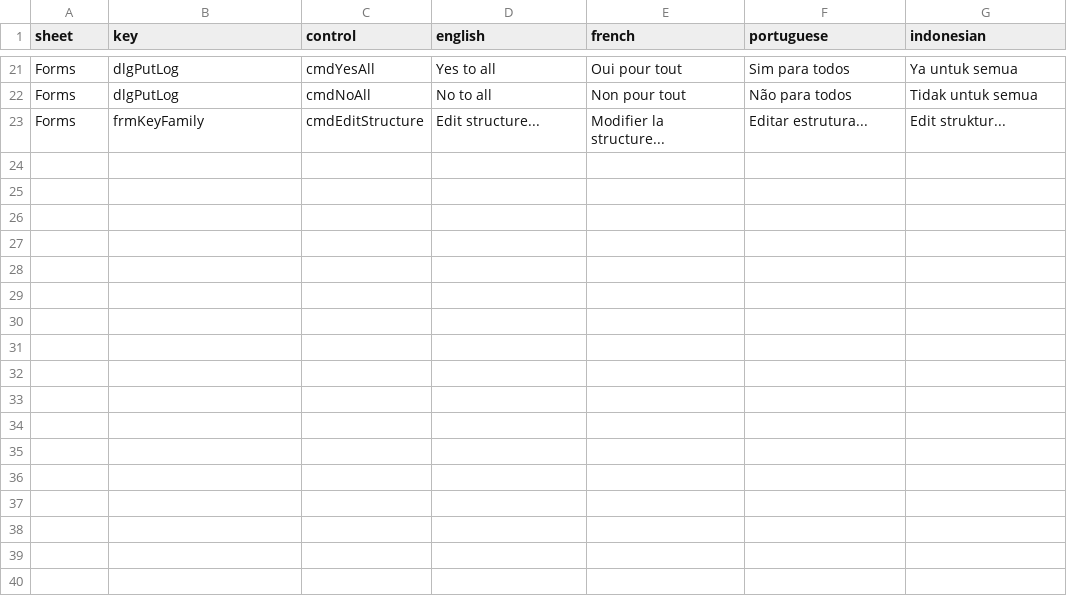
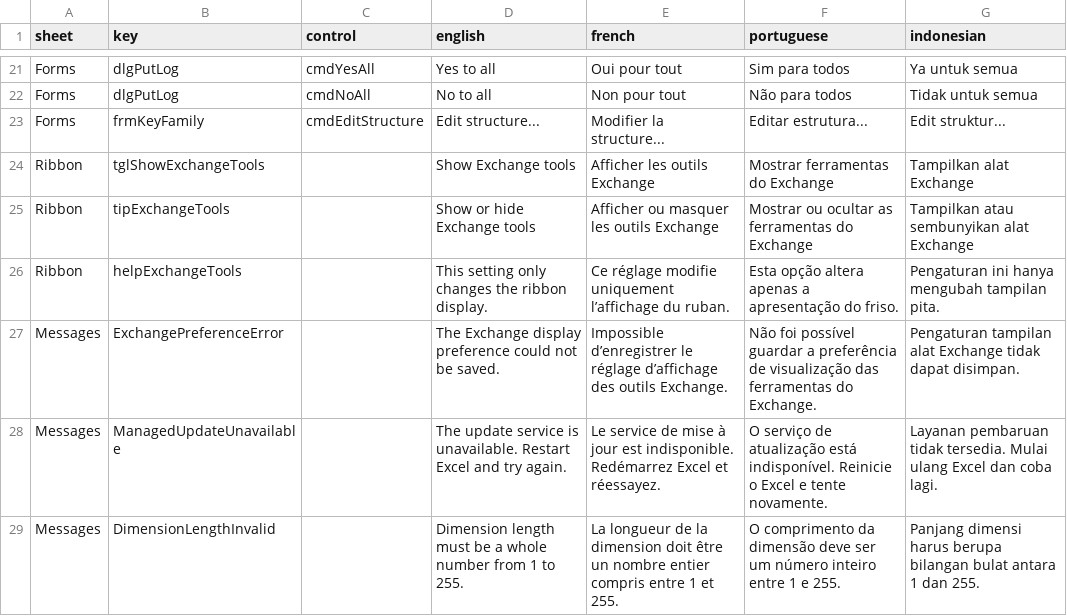
Before and after one commit to statisticsnorway/nadabas, a CSV file: vba/resources/office-ui.csv, drawn as a sheet; only a part is shown, gaps mark what is left out; the diff names each change by its address in the sheet, - before the commit and + after, or states it on an @@ line.

```diff
--- a/vba/resources/office-ui.csv
+++ b/vba/resources/office-ui.csv
+row 24: Ribbon | tglShowExchangeTools |  | Show Exchange tools | Afficher les outils Exchange | Mostrar ferramentas do Exchange | Tampilkan alat Exchange
+row 25: Ribbon | tipExchangeTools |  | Show or hide Exchange tools | Afficher ou masquer les outils Exchange | Mostrar ou ocultar as ferramentas do Exchange | Tampilkan atau sembunyikan alat Exchange
+row 26: Ribbon | helpExchangeTools |  | This setting only changes the ribbon display. | Ce réglage modifie uniquement l’affichage du ruban. | Esta opção altera apenas a apresentação do friso. | Pengaturan ini hanya mengubah tampilan pita.
+row 27: Messages | ExchangePreferenceError |  | The Exchange display preference could not be saved. | Impossible d’enregistrer le réglage d’affichage des outils Exchange. | Não foi possível guardar a preferência de visualização das ferramentas do Exchange. | Pengaturan tampilan alat Exchange tidak dapat disimpan.
+row 28: Messages | ManagedUpdateUnavailable |  | The update service is unavailable. Restart Excel and try again. | Le service de mise à jour est indisponible. Redémarrez Excel et réessayez. | O serviço de atualização está indisponível. Reinicie o Excel e tente novamente. | Layanan pembaruan tidak tersedia. Mulai ulang Excel dan coba lagi.
+row 29: Messages | DimensionLengthInvalid |  | Dimension length must be a whole number from 1 to 255. | La longueur de la dimension doit être un nombre entier compris entre 1 et 255. | O comprimento da dimensão deve ser um número inteiro entre 1 e 255. | Panjang dimensi harus berupa bilangan bulat antara 1 dan 255.
```
Also changed, not shown: 22 other files.
